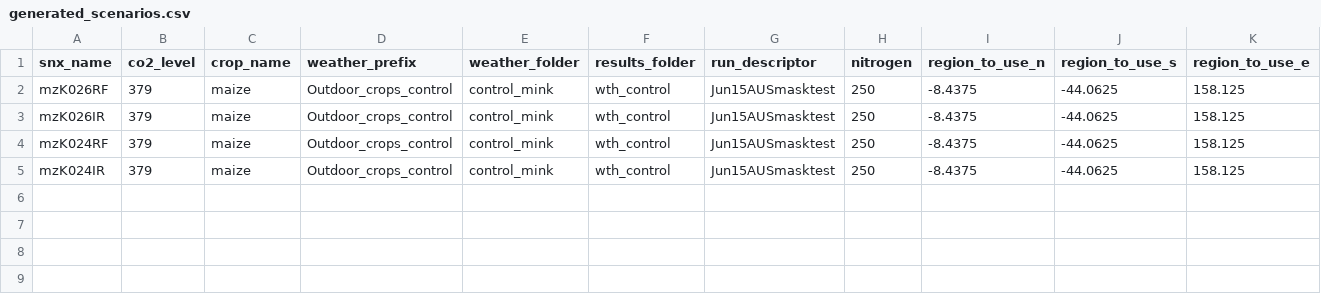
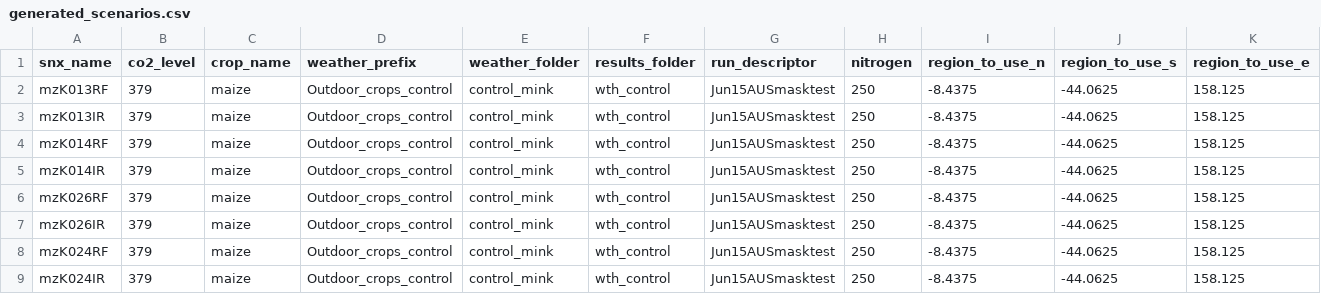
Before and after one commit to allfed/mink, a CSV file: basics_15jun22/sge_Mink3daily/scenarios/generated_scenarios.csv, drawn as a sheet; only a part is shown; rows hold the shown columns only; the diff names each change by its address in the sheet, - before the commit and + after, or states it on an @@ line.

```diff
--- a/basics_15jun22/sge_Mink3daily/scenarios/generated_scenarios.csv
+++ b/basics_15jun22/sge_Mink3daily/scenarios/generated_scenarios.csv
+row 2: mzK013RF | 379 | maize | Outdoor_crops_control | control_mink | wth_control | Jun15AUSmasktest | 250 | -8.4375 | -44.0625 | 158.125
+row 3: mzK013IR | 379 | maize | Outdoor_crops_control | control_mink | wth_control | Jun15AUSmasktest | 250 | -8.4375 | -44.0625 | 158.125
+row 4: mzK014RF | 379 | maize | Outdoor_crops_control | control_mink | wth_control | Jun15AUSmasktest | 250 | -8.4375 | -44.0625 | 158.125
+row 5: mzK014IR | 379 | maize | Outdoor_crops_control | control_mink | wth_control | Jun15AUSmasktest | 250 | -8.4375 | -44.0625 | 158.125
```
Also changed, not shown: 7 other files.
